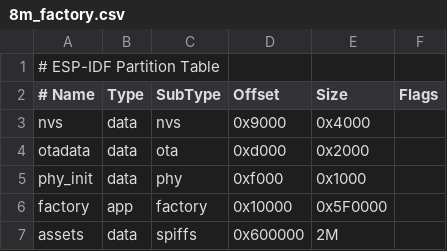
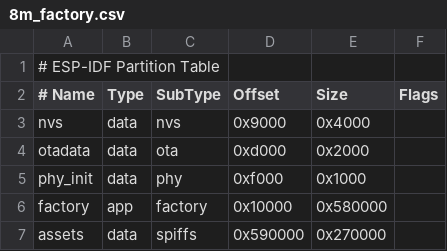
Before and after one commit to wuxingzhong/xiaozhi-esp32, a CSV file: partitions/v2/8m_factory.csv, drawn as a sheet.

```diff
--- a/partitions/v2/8m_factory.csv
+++ b/partitions/v2/8m_factory.csv
@@ -5,3 +5,3 @@ otadata,  data, ota,     0xd000,    0x2000,
 phy_init, data, phy,     0xf000,    0x1000,
-factory,  app,  factory,  0x10000,   0x5F0000,
-assets,   data, spiffs,  0x600000,  2M
+factory,  app,  factory,  0x10000,   0x580000,
+assets,   data, spiffs,  0x590000,  0x270000
```
Also changed, not shown: 2 other files.
